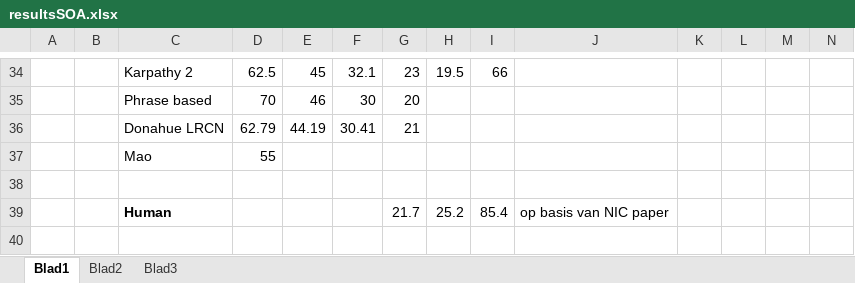
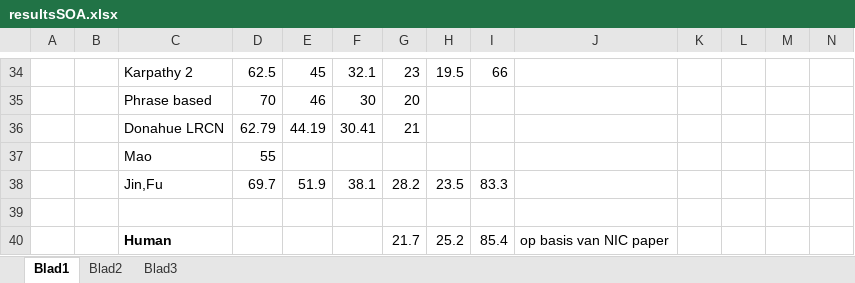
Before and after one commit to spijs/AutomaticImageDescription_Thesis, an Excel workbook: Latex/resultsSOA.xlsx, sheet Blad1, drawn as a sheet; only a part is shown, gaps mark what is left out; values as stored, in another font and other column widths than the file's, no borders; conditional formats not drawn; rows hold the shown columns only; the diff names each change by its address in the sheet, - before the commit and + after, or states it on an @@ line.

Commit message:
xtra

```diff
--- a/Latex/resultsSOA.xlsx (sheet Blad1)
+++ b/Latex/resultsSOA.xlsx (sheet Blad1)
+row 38:  |  | Jin,Fu | 69.7 | 51.9 | 38.1 | 28.2 | 23.5 | 83.3
```
